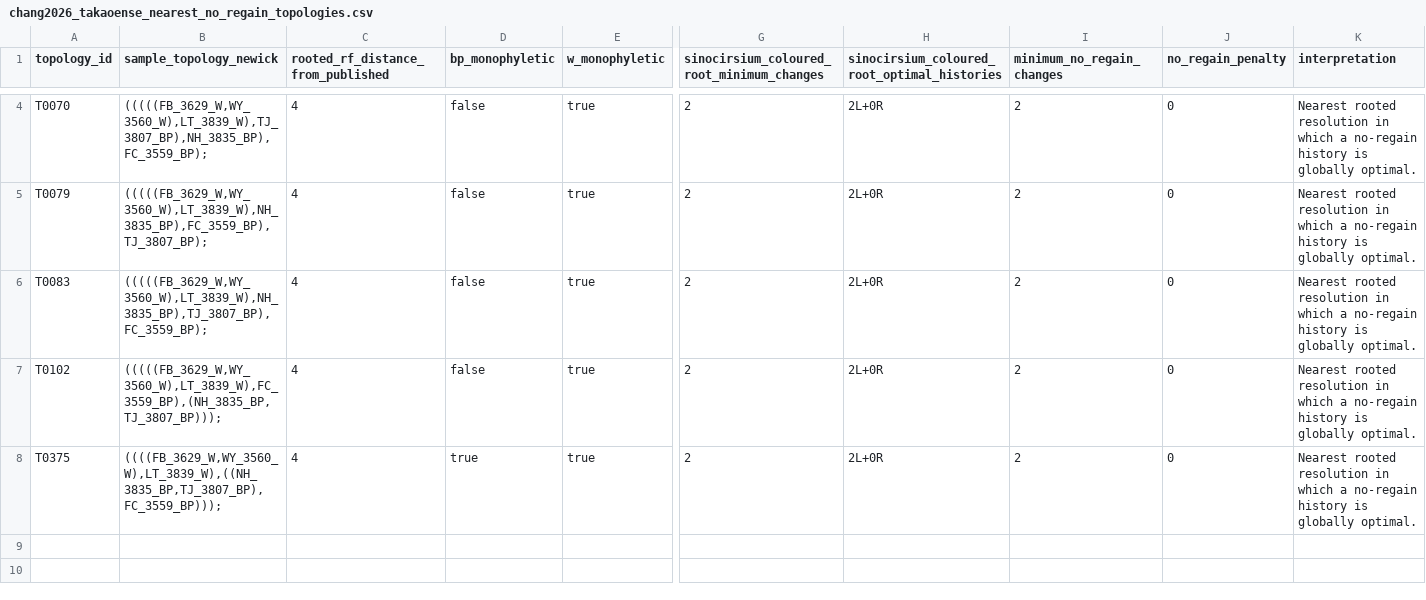
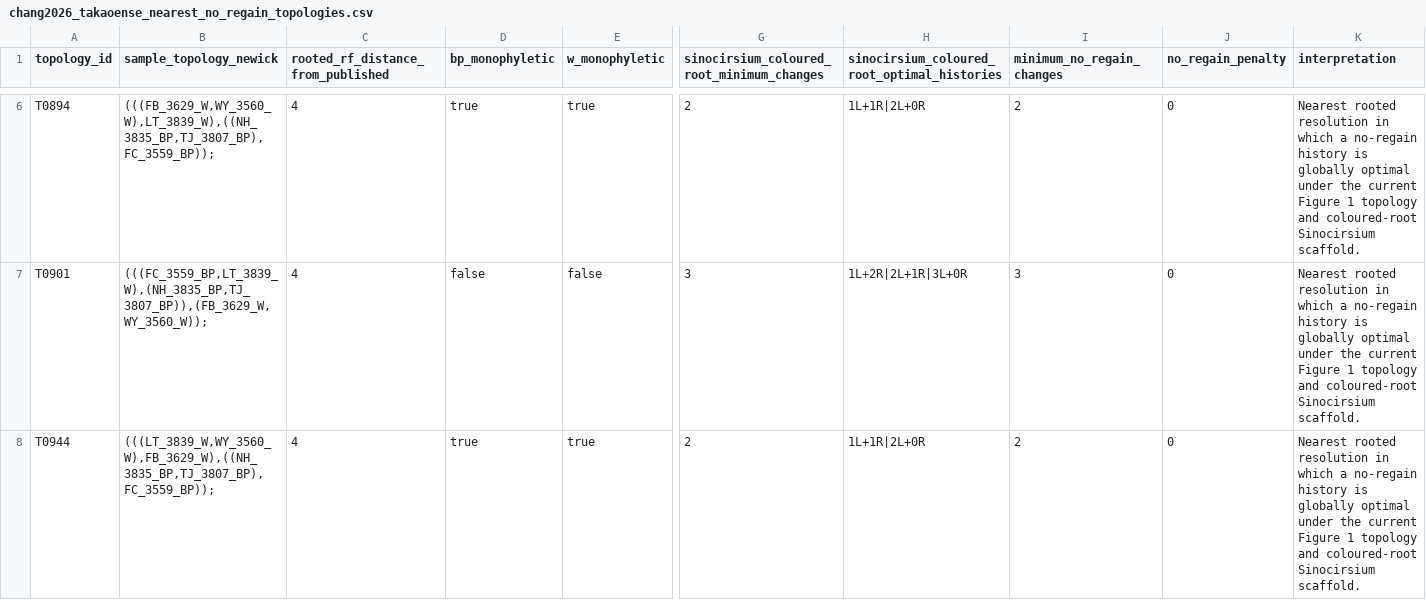
Before and after one commit to zuizui0223/EAzami, a CSV file: analysis/chang2026_takaoense_nearest_no_regain_topologies.csv, drawn as a sheet; only a part is shown, gaps mark what is left out; removed rows and columns are numbered as before the commit, all else as after; rows hold the shown columns only; the diff covers the shown part only; the diff names each change by its address in the sheet, - before the commit and + after, or states it on an @@ line.

Commit message:
Correct nearest takaoense loss-only topologies

```diff
--- a/analysis/chang2026_takaoense_nearest_no_regain_topologies.csv
+++ b/analysis/chang2026_takaoense_nearest_no_regain_topologies.csv
-row 4: T0070 | (((((FB_3629_W,WY_3560_W),LT_3839_W),TJ_3807_BP),NH_3835_BP),FC_3559_BP); | 4 | false | true | 2 | 2L+0R | 2 | 0 | Nearest rooted resolution in which a no-regain history is globally optimal.
-row 5: T0079 | (((((FB_3629_W,WY_3560_W),LT_3839_W),NH_3835_BP),FC_3559_BP),TJ_3807_BP); | 4 | false | true | 2 | 2L+0R | 2 | 0 | Nearest rooted resolution in which a no-regain history is globally optimal.
-row 6: T0083 | (((((FB_3629_W,WY_3560_W),LT_3839_W),NH_3835_BP),TJ_3807_BP),FC_3559_BP); | 4 | false | true | 2 | 2L+0R | 2 | 0 | Nearest rooted resolution in which a no-regain history is globally optimal.
-A6 (topology_id): T0102
+A6 (topology_id): T0894
-B6 (sample_topology_newick): (((((FB_3629_W,WY_3560_W),LT_3839_W),FC_3559_BP),(NH_3835_BP,TJ_3807_BP)));
+B6 (sample_topology_newick): (((FB_3629_W,WY_3560_W),LT_3839_W),((NH_3835_BP,TJ_3807_BP),FC_3559_BP));
-D6 (bp_monophyletic): false
+D6 (bp_monophyletic): true
-H6: 2L+0R
+H6: 1L+1R|2L+0R
-K6 (interpretation): …is globally optimal.
+K6 (interpretation): …is globally optimal under the current Figure 1 topology and coloured-root Sinocirsium scaffold.
+row 7: T0901 | (((FC_3559_BP,LT_3839_W),(NH_3835_BP,TJ_3807_BP)),(FB_3629_W,WY_3560_W)); | 4 | false | false | 3 | 1L+2R|2L+1R|3L+0R | 3 | 0 | Nearest rooted resolution in which a no-regain history is globally optimal under the current Figure 1 topology and coloured-root Sinocirsium scaffold.
-A8 (topology_id): T0375
+A8 (topology_id): T0944
-B8 (sample_topology_newick): ((((FB_3629_W,WY_3560_W),LT_3839_W),((NH_3835_BP,TJ_3807_BP),FC_3559_BP)));
+B8 (sample_topology_newick): (((LT_3839_W,WY_3560_W),FB_3629_W),((NH_3835_BP,TJ_3807_BP),FC_3559_BP));
-H8: 2L+0R
+H8: 1L+1R|2L+0R
-K8 (interpretation): …is globally optimal.
+K8 (interpretation): …is globally optimal under the current Figure 1 topology and coloured-root Sinocirsium scaffold.
```
Also changed, not shown: 3 added rows, 1 removed row and 6 edited cells elsewhere in this file, analysis/chang2026_takaoense_topology_robustness_groups.csv, 4 other files.
